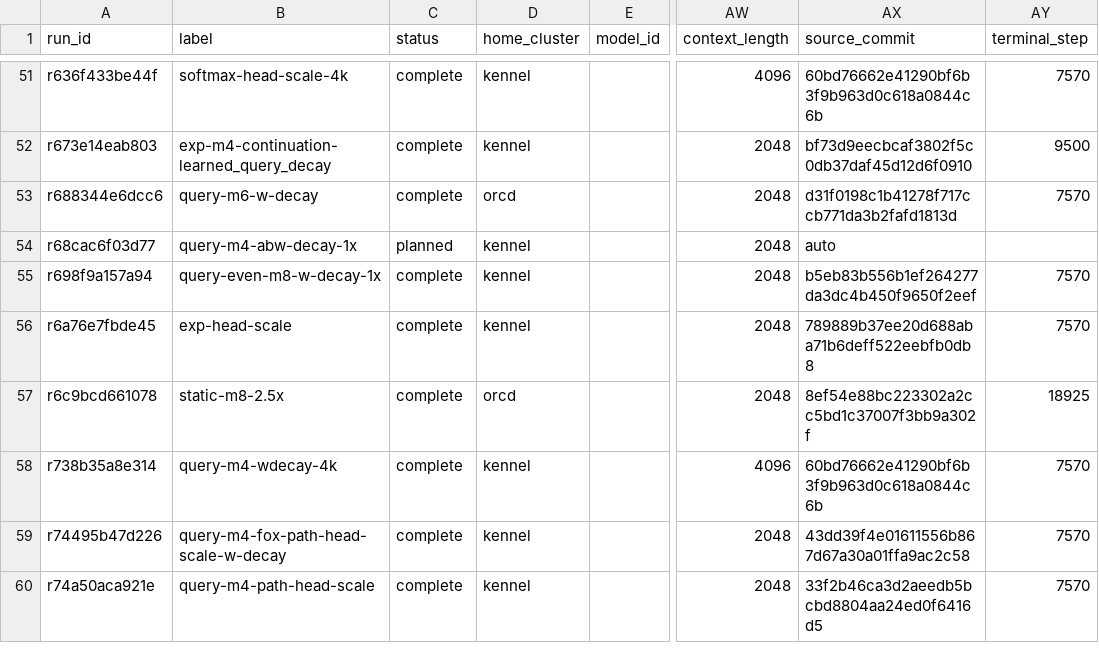
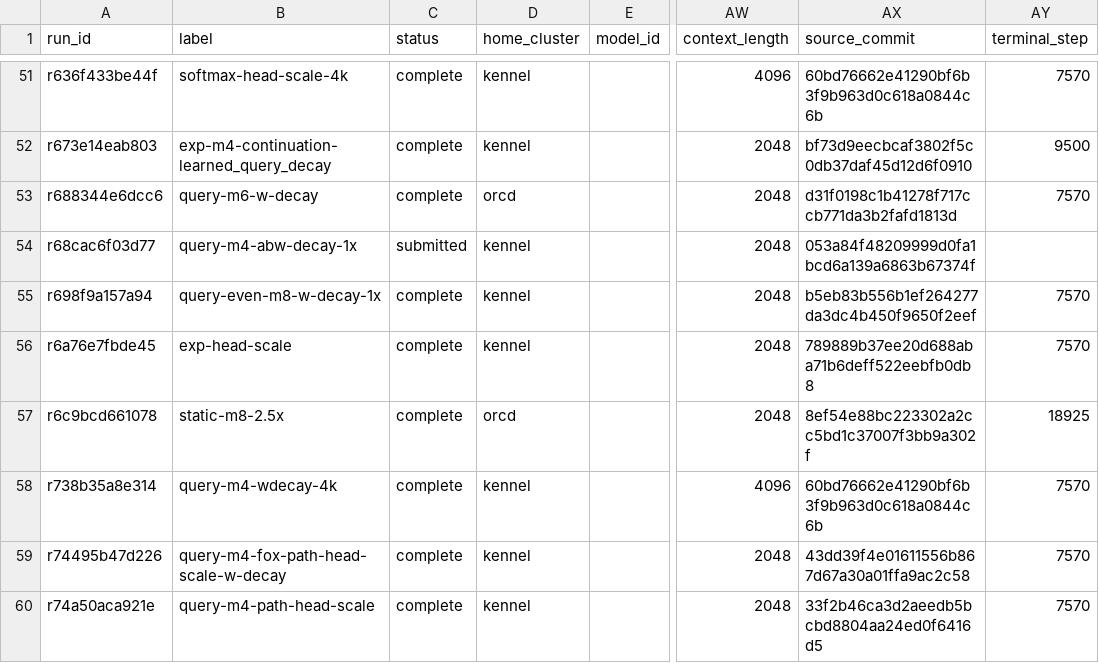
Before and after one commit to rafaelhanashiro/functional-memory, a CSV file: experiments/transformer_pp/runs.csv, drawn as a sheet; only a part is shown, gaps mark what is left out; the diff names each change by its address in the sheet, - before the commit and + after, or states it on an @@ line.

Commit message:
Record query W, a, b decay submission on Kennel

```diff
--- a/experiments/transformer_pp/runs.csv
+++ b/experiments/transformer_pp/runs.csv
-C54 (status): planned
+C54 (status): submitted
-AX54 (source_commit): auto
+AX54 (source_commit): 053a84f48209999d0fa1bcd6a139a6863b67374f
```
Also changed, not shown: 1 other file.
